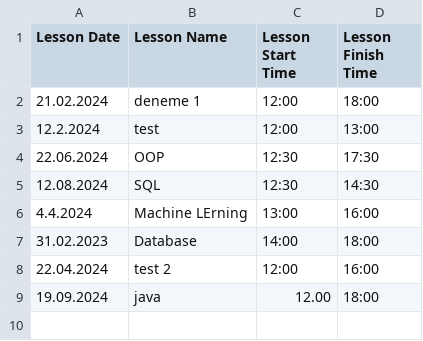
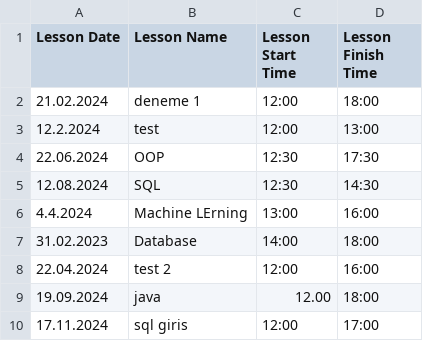
Before and after one commit to otufan/school-management-system, a CSV file: data/lessons.csv, drawn as a sheet.

```diff
--- a/data/lessons.csv
+++ b/data/lessons.csv
@@ -9 +9,2 @@ Lesson Date,Lesson Name,Lesson Start Time,Lesson Finish Time
 19.09.2024,java,12.00,18:00
+17.11.2024,sql giris,12:00,17:00
```
Also changed, not shown: data/mentors.csv, 7 other files.
